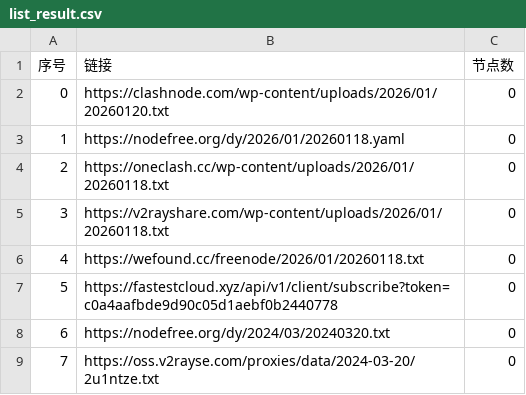
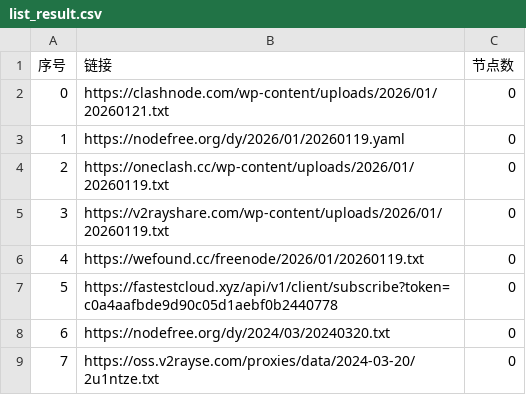
Before and after one commit to hellojimlee/AutoMergePublicNodes, a CSV file: list_result.csv, drawn as a sheet; only a part is shown.

```diff
--- a/list_result.csv
+++ b/list_result.csv
@@ -1,7 +1,7 @@
 序号,链接,节点数
-0,https://clashnode.com/wp-content/uploads/2026/01/20260120.txt,0
-1,https://nodefree.org/dy/2026/01/20260118.yaml,0
-2,https://oneclash.cc/wp-content/uploads/2026/01/20260118.txt,0
-3,https://v2rayshare.com/wp-content/uploads/2026/01/20260118.txt,0
-4,https://wefound.cc/freenode/2026/01/20260118.txt,0
+0,https://clashnode.com/wp-content/uploads/2026/01/20260121.txt,0
+1,https://nodefree.org/dy/2026/01/20260119.yaml,0
+2,https://oneclash.cc/wp-content/uploads/2026/01/20260119.txt,0
+3,https://v2rayshare.com/wp-content/uploads/2026/01/20260119.txt,0
+4,https://wefound.cc/freenode/2026/01/20260119.txt,0
 5,https://fastestcloud.xyz/api/v1/client/subscribe?token=c0a4aafbde9d90c05d1aebf0b2440778,0
```
Also changed, not shown: 4 other files.
